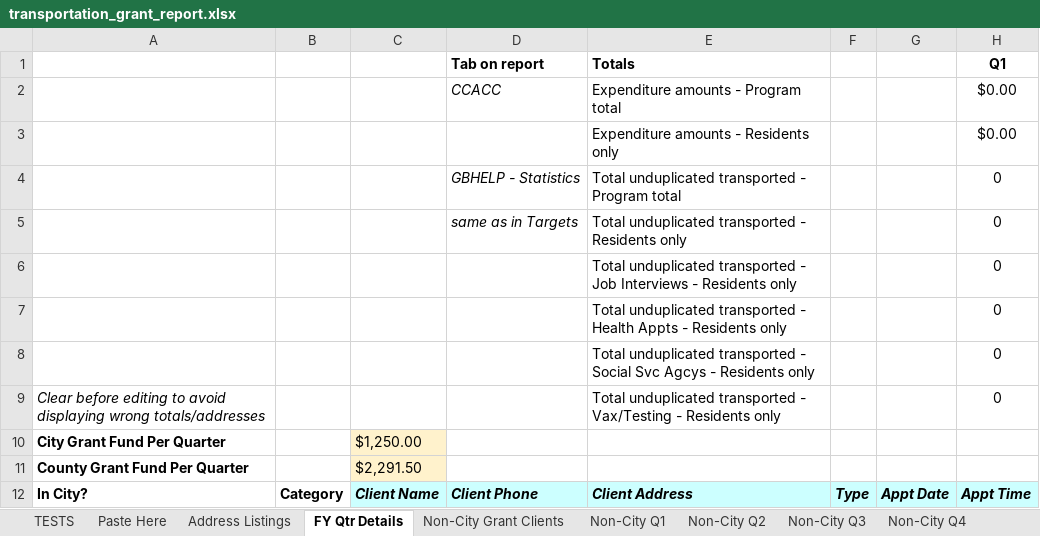
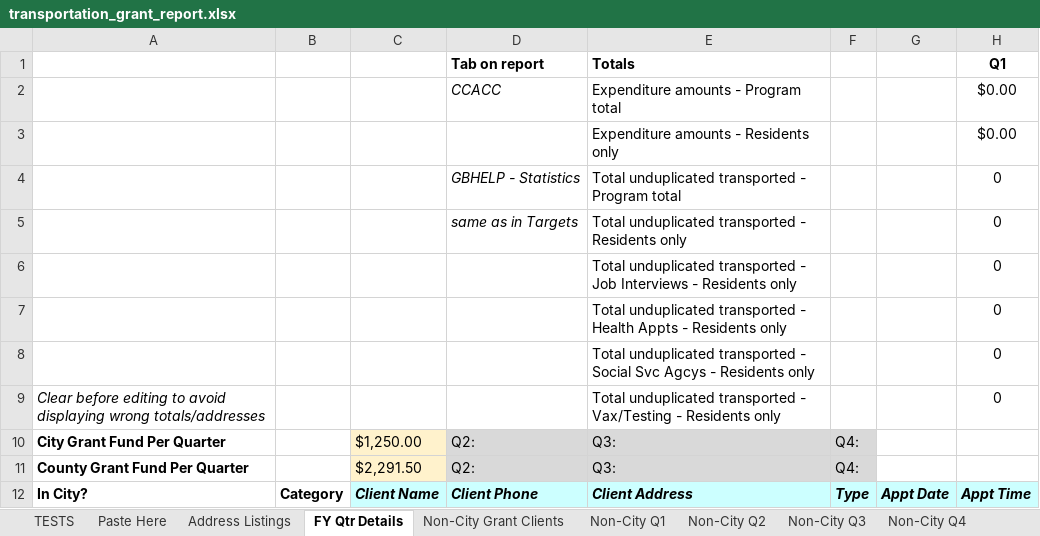
Before and after one commit to Gaithersburg-HELP/transportation_grant_report, an Excel workbook: transportation_grant_report.xlsx, sheet FY Qtr Details, drawn as a sheet; only a part is shown; values as stored, in another font and other column widths than the file's, no borders; charts and pictures not drawn; the diff names each change by its address in the sheet, - before the commit and + after, or states it on an @@ line.

```diff
--- a/transportation_grant_report.xlsx (sheet FY Qtr Details)
+++ b/transportation_grant_report.xlsx (sheet FY Qtr Details)
-D10:D11 (Tab on report): (empty)
+D10:D11 (Tab on report): Q2:
-D10:F11 fill: none
+D10:F11 fill: #D9D9D9
-E10:E11 (Totals): (empty)
+E10:E11 (Totals): Q3:
-F10:F11: (empty)
+F10:F11: Q4:
```
Also changed, not shown: sheet TESTS, sheet Paste Here, formulas that keep their value.
